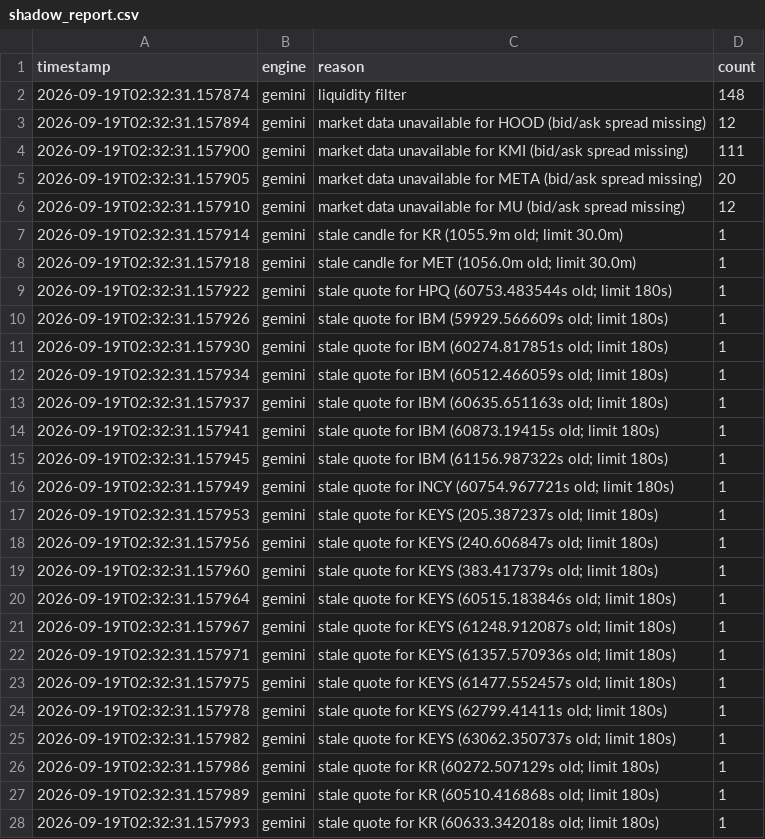
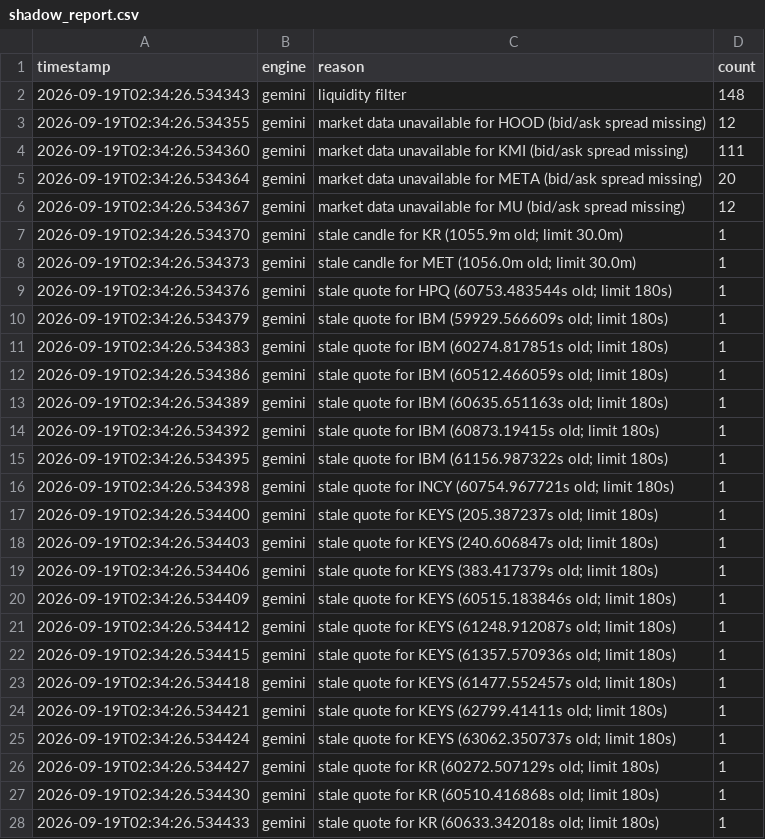
Before and after one commit to shreyask-1/trading-bot, a CSV file: logs/shadow_report.csv, drawn as a sheet; only a part is shown; the diff covers the shown part only.

```diff
--- a/logs/shadow_report.csv
+++ b/logs/shadow_report.csv
@@ -1,28 +1,28 @@
 timestamp,engine,reason,count
-2026-09-19T02:32:31.157874,gemini,liquidity filter,148
-2026-09-19T02:32:31.157894,gemini,market data unavailable for HOOD (bid/ask spread missing),12
-2026-09-19T02:32:31.157900,gemini,market data unavailable for KMI (bid/ask spread missing),111
-2026-09-19T02:32:31.157905,gemini,market data unavailable for META (bid/ask spread missing),20
-2026-09-19T02:32:31.157910,gemini,market data unavailable for MU (bid/ask spread missing),12
-2026-09-19T02:32:31.157914,gemini,stale candle for KR (1055.9m old; limit 30.0m),1
-2026-09-19T02:32:31.157918,gemini,stale candle for MET (1056.0m old; limit 30.0m),1
-2026-09-19T02:32:31.157922,gemini,stale quote for HPQ (60753.483544s old; limit 180s),1
-2026-09-19T02:32:31.157926,gemini,stale quote for IBM (59929.566609s old; limit 180s),1
-2026-09-19T02:32:31.157930,gemini,stale quote for IBM (60274.817851s old; limit 180s),1
-2026-09-19T02:32:31.157934,gemini,stale quote for IBM (60512.466059s old; limit 180s),1
-2026-09-19T02:32:31.157937,gemini,stale quote for IBM (60635.651163s old; limit 180s),1
-2026-09-19T02:32:31.157941,gemini,stale quote for IBM (60873.19415s old; limit 180s),1
-2026-09-19T02:32:31.157945,gemini,stale quote for IBM (61156.987322s old; limit 180s),1
-2026-09-19T02:32:31.157949,gemini,stale quote for INCY (60754.967721s old; limit 180s),1
-2026-09-19T02:32:31.157953,gemini,stale quote for KEYS (205.387237s old; limit 180s),1
-2026-09-19T02:32:31.157956,gemini,stale quote for KEYS (240.606847s old; limit 180s),1
-2026-09-19T02:32:31.157960,gemini,stale quote for KEYS (383.417379s old; limit 180s),1
-2026-09-19T02:32:31.157964,gemini,stale quote for KEYS (60515.183846s old; limit 180s),1
-2026-09-19T02:32:31.157967,gemini,stale quote for KEYS (61248.912087s old; limit 180s),1
-2026-09-19T02:32:31.157971,gemini,stale quote for KEYS (61357.570936s old; limit 180s),1
-2026-09-19T02:32:31.157975,gemini,stale quote for KEYS (61477.552457s old; limit 180s),1
-2026-09-19T02:32:31.157978,gemini,stale quote for KEYS (62799.41411s old; limit 180s),1
-2026-09-19T02:32:31.157982,gemini,stale quote for KEYS (63062.350737s old; limit 180s),1
-2026-09-19T02:32:31.157986,gemini,stale quote for KR (60272.507129s old; limit 180s),1
-2026-09-19T02:32:31.157989,gemini,stale quote for KR (60510.416868s old; limit 180s),1
-2026-09-19T02:32:31.157993,gemini,stale quote for KR (60633.342018s old; limit 180s),1
+2026-09-19T02:34:26.534343,gemini,liquidity filter,148
+2026-09-19T02:34:26.534355,gemini,market data unavailable for HOOD (bid/ask spread missing),12
+2026-09-19T02:34:26.534360,gemini,market data unavailable for KMI (bid/ask spread missing),111
+2026-09-19T02:34:26.534364,gemini,market data unavailable for META (bid/ask spread missing),20
+2026-09-19T02:34:26.534367,gemini,market data unavailable for MU (bid/ask spread missing),12
+2026-09-19T02:34:26.534370,gemini,stale candle for KR (1055.9m old; limit 30.0m),1
+2026-09-19T02:34:26.534373,gemini,stale candle for MET (1056.0m old; limit 30.0m),1
+2026-09-19T02:34:26.534376,gemini,stale quote for HPQ (60753.483544s old; limit 180s),1
+2026-09-19T02:34:26.534379,gemini,stale quote for IBM (59929.566609s old; limit 180s),1
+2026-09-19T02:34:26.534383,gemini,stale quote for IBM (60274.817851s old; limit 180s),1
+2026-09-19T02:34:26.534386,gemini,stale quote for IBM (60512.466059s old; limit 180s),1
+2026-09-19T02:34:26.534389,gemini,stale quote for IBM (60635.651163s old; limit 180s),1
+2026-09-19T02:34:26.534392,gemini,stale quote for IBM (60873.19415s old; limit 180s),1
+2026-09-19T02:34:26.534395,gemini,stale quote for IBM (61156.987322s old; limit 180s),1
+2026-09-19T02:34:26.534398,gemini,stale quote for INCY (60754.967721s old; limit 180s),1
+2026-09-19T02:34:26.534400,gemini,stale quote for KEYS (205.387237s old; limit 180s),1
+2026-09-19T02:34:26.534403,gemini,stale quote for KEYS (240.606847s old; limit 180s),1
+2026-09-19T02:34:26.534406,gemini,stale quote for KEYS (383.417379s old; limit 180s),1
+2026-09-19T02:34:26.534409,gemini,stale quote for KEYS (60515.183846s old; limit 180s),1
+2026-09-19T02:34:26.534412,gemini,stale quote for KEYS (61248.912087s old; limit 180s),1
+2026-09-19T02:34:26.534415,gemini,stale quote for KEYS (61357.570936s old; limit 180s),1
+2026-09-19T02:34:26.534418,gemini,stale quote for KEYS (61477.552457s old; limit 180s),1
+2026-09-19T02:34:26.534421,gemini,stale quote for KEYS (62799.41411s old; limit 180s),1
+2026-09-19T02:34:26.534424,gemini,stale quote for KEYS (63062.350737s old; limit 180s),1
+2026-09-19T02:34:26.534427,gemini,stale quote for KR (60272.507129s old; limit 180s),1
+2026-09-19T02:34:26.534430,gemini,stale quote for KR (60510.416868s old; limit 180s),1
+2026-09-19T02:34:26.534433,gemini,stale quote for KR (60633.342018s old; limit 180s),1
```
Also changed, not shown: 64 edited cells elsewhere in this file, 12 other files.
